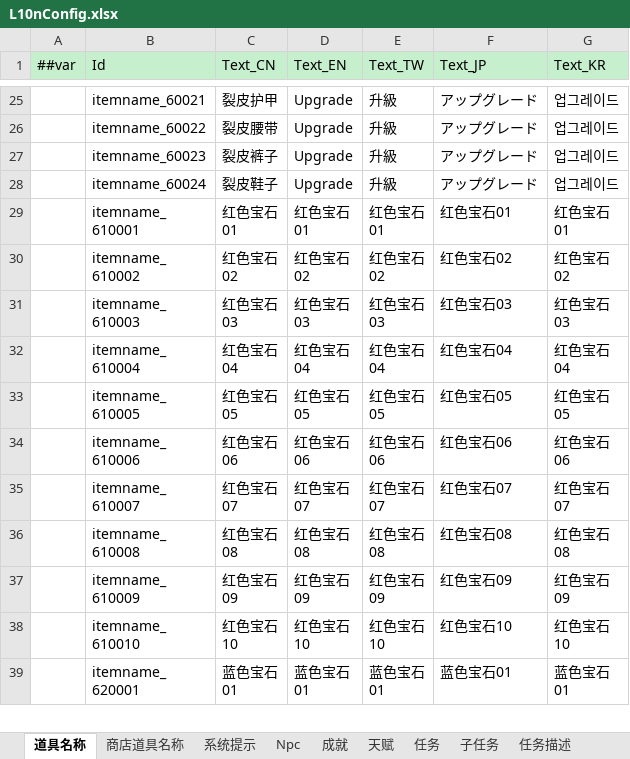
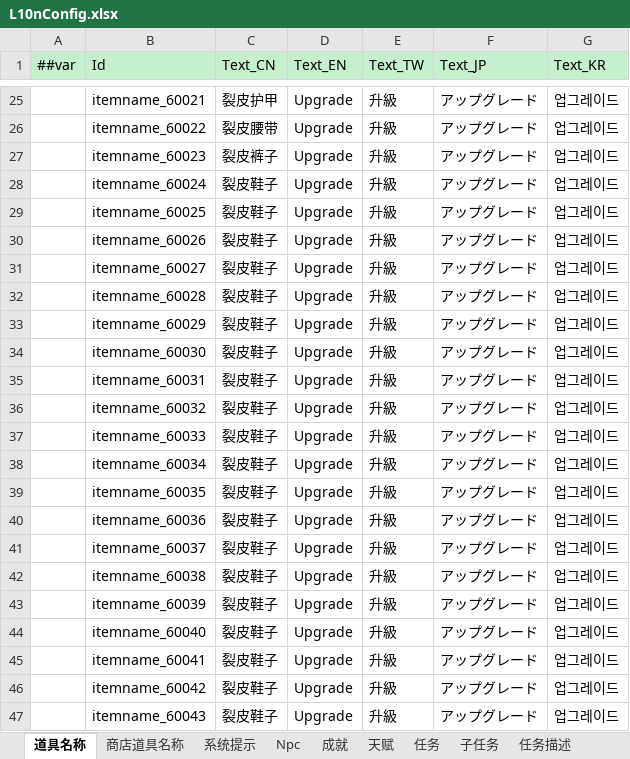
Before and after one commit to zeusyu2013/ET_Spring, an Excel workbook: Unity/Assets/Config/Excel/L10nConfig.xlsx, sheet 道具名称, drawn as a sheet; only a part is shown, gaps mark what is left out; the shorter side is filled out with more unchanged rows; values as stored, in another font and other column widths than the file's, no borders; the diff covers the shown part only; the diff names each change by its address in the sheet, - before the commit and + after, or states it on an @@ line.

```diff
--- a/Unity/Assets/Config/Excel/L10nConfig.xlsx (sheet 道具名称)
+++ b/Unity/Assets/Config/Excel/L10nConfig.xlsx (sheet 道具名称)
+row 29:  | itemname_60025 | 裂皮鞋子 | Upgrade | 升級 | アップグレード | 업그레이드
+row 30:  | itemname_60026 | 裂皮鞋子 | Upgrade | 升級 | アップグレード | 업그레이드
+row 31:  | itemname_60027 | 裂皮鞋子 | Upgrade | 升級 | アップグレード | 업그레이드
+row 32:  | itemname_60028 | 裂皮鞋子 | Upgrade | 升級 | アップグレード | 업그레이드
+row 33:  | itemname_60029 | 裂皮鞋子 | Upgrade | 升級 | アップグレード | 업그레이드
+row 34:  | itemname_60030 | 裂皮鞋子 | Upgrade | 升級 | アップグレード | 업그레이드
+row 35:  | itemname_60031 | 裂皮鞋子 | Upgrade | 升級 | アップグレード | 업그레이드
+row 36:  | itemname_60032 | 裂皮鞋子 | Upgrade | 升級 | アップグレード | 업그레이드
+row 37:  | itemname_60033 | 裂皮鞋子 | Upgrade | 升級 | アップグレード | 업그레이드
+row 38:  | itemname_60034 | 裂皮鞋子 | Upgrade | 升級 | アップグレード | 업그레이드
+row 39:  | itemname_60035 | 裂皮鞋子 | Upgrade | 升級 | アップグレード | 업그레이드
+row 40:  | itemname_60036 | 裂皮鞋子 | Upgrade | 升級 | アップグレード | 업그레이드
+row 41:  | itemname_60037 | 裂皮鞋子 | Upgrade | 升級 | アップグレード | 업그레이드
+row 42:  | itemname_60038 | 裂皮鞋子 | Upgrade | 升級 | アップグレード | 업그레이드
+row 43:  | itemname_60039 | 裂皮鞋子 | Upgrade | 升級 | アップグレード | 업그레이드
+row 44:  | itemname_60040 | 裂皮鞋子 | Upgrade | 升級 | アップグレード | 업그레이드
+row 45:  | itemname_60041 | 裂皮鞋子 | Upgrade | 升級 | アップグレード | 업그레이드
+row 46:  | itemname_60042 | 裂皮鞋子 | Upgrade | 升級 | アップグレード | 업그레이드
+row 47:  | itemname_60043 | 裂皮鞋子 | Upgrade | 升級 | アップグレード | 업그레이드
```
Also changed, not shown: 11 added rows elsewhere in this sheet, Unity/Assets/Config/Excel/ItemConfig.xlsx, Unity/Assets/Config/Excel/__beans__.xlsx, 45 other files.
